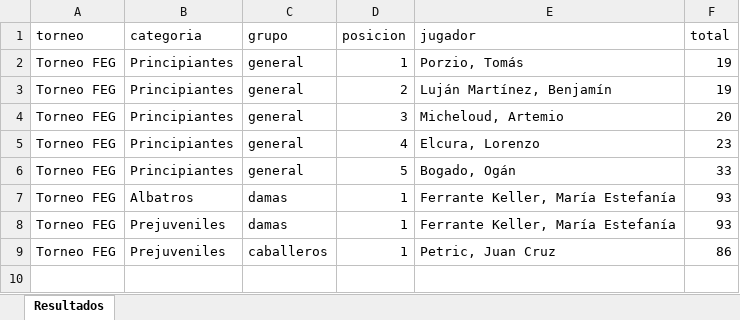
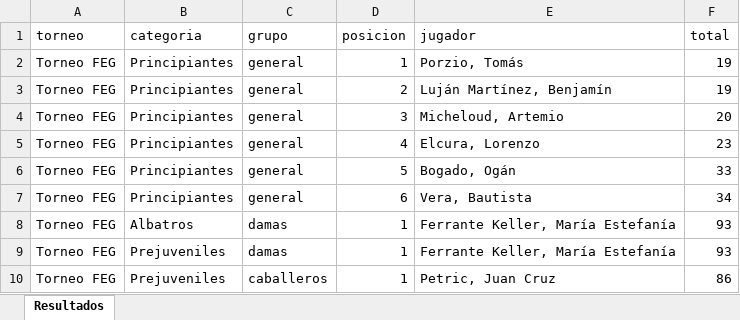
Before and after one commit to enriqueif/resultadosfeg, an Excel workbook: docs/resultados.xlsx, sheet Resultados, drawn as a sheet; values as stored, in another font and other column widths than the file's, no borders; the diff names each change by its address in the sheet, - before the commit and + after, or states it on an @@ line.

Commit message:
Update resultados - 2026-02-13 23:15:59

```diff
--- a/docs/resultados.xlsx (sheet Resultados)
+++ b/docs/resultados.xlsx (sheet Resultados)
+row 7: Torneo FEG | Principiantes | general | 6 | Vera, Bautista | 34
```
Also changed, not shown: 2 other files.
